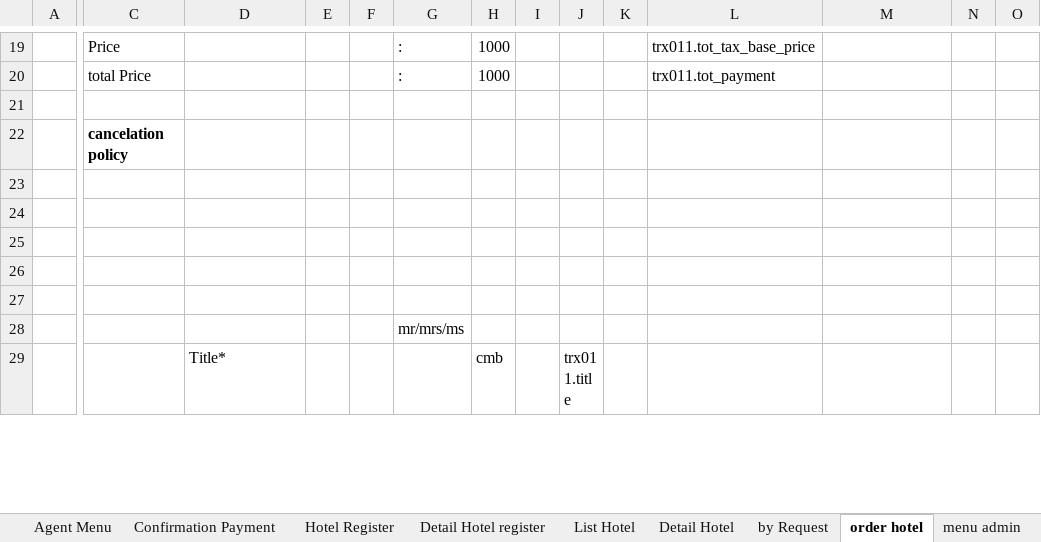
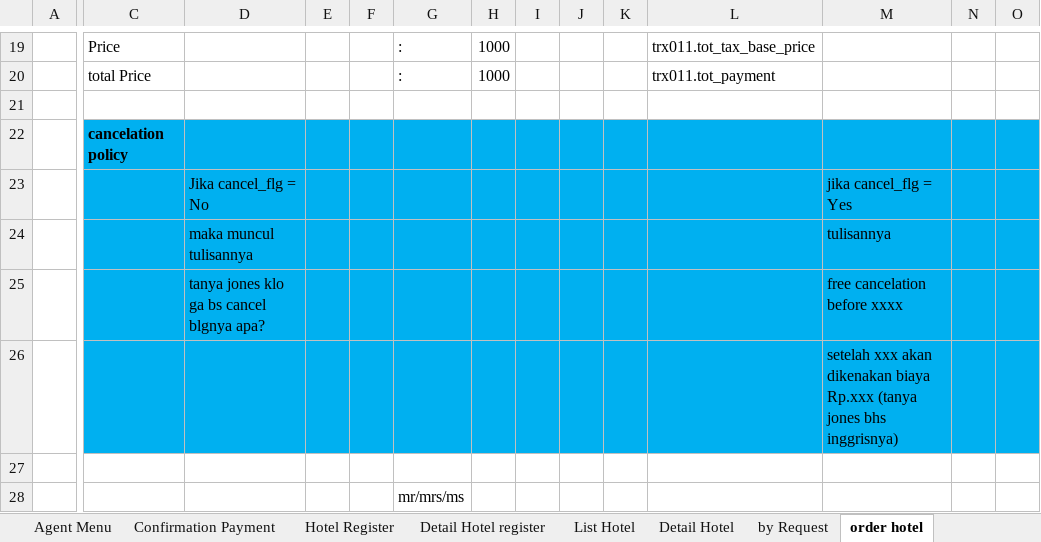
Before and after one commit to loztzero/hotelloca, an Excel workbook: document/spec.xlsx, sheet order hotel, drawn as a sheet; only a part is shown, gaps mark what is left out; the shorter side is filled out with more unchanged rows; values as stored, in another font and other column widths than the file's, no borders; the diff covers the shown part only; the diff names each change by its address in the sheet, - before the commit and + after, or states it on an @@ line.

Commit message:
perubahan spec pada sheet by request dan detail order,detail room

```diff
--- a/document/spec.xlsx (sheet order hotel)
+++ b/document/spec.xlsx (sheet order hotel)
-C22:O26 fill: none
+C22:O26 fill: #00B0F0
-D23: (empty)
+D23: Jika cancel_flg = No
-M23: (empty)
+M23: jika cancel_flg = Yes
-D24: (empty)
+D24: maka muncul tulisannya
-M24: (empty)
+M24: tulisannya
-D25: (empty)
+D25: tanya jones klo ga bs cancel blgnya apa?
-M25: (empty)
+M25: free cancelation before xxxx
-M26: (empty)
+M26: setelah xxx akan dikenakan biaya Rp.xxx (tanya jones bhs inggrisnya)
```
Also changed, not shown: cell formats elsewhere in this sheet, sheet Detail Hotel, sheet Report Admin, sheet by Request, sheet Confirmation Payment, other sheet tabs, charts or pictures.
